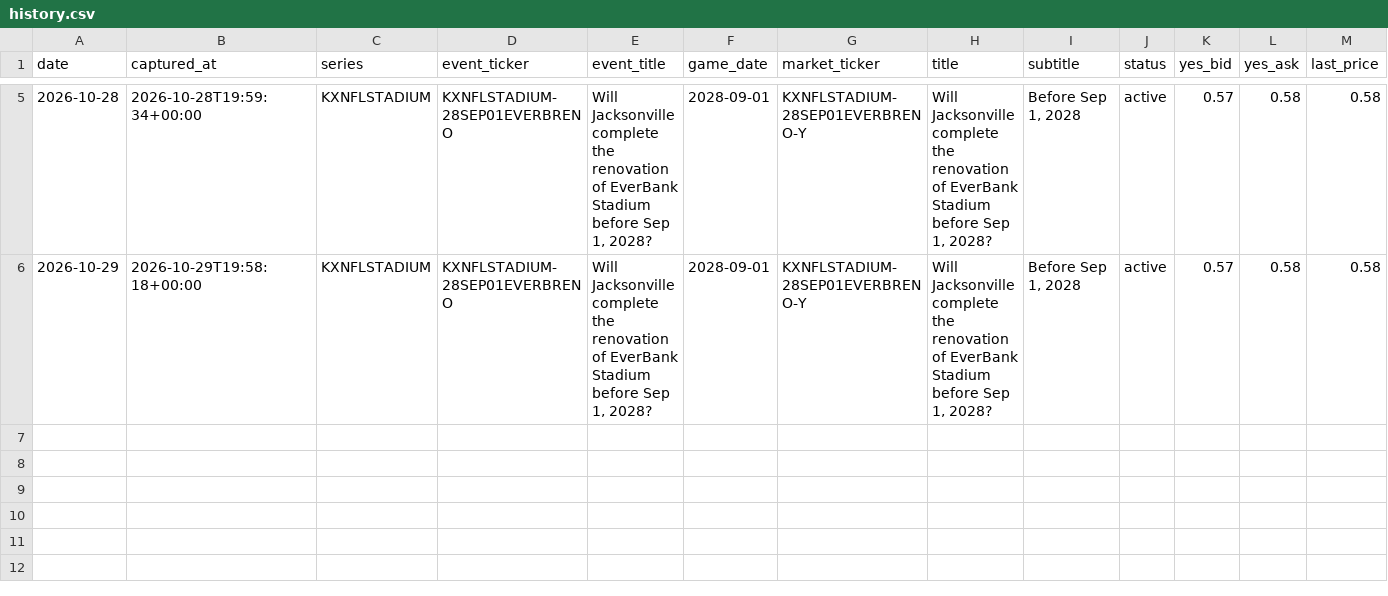
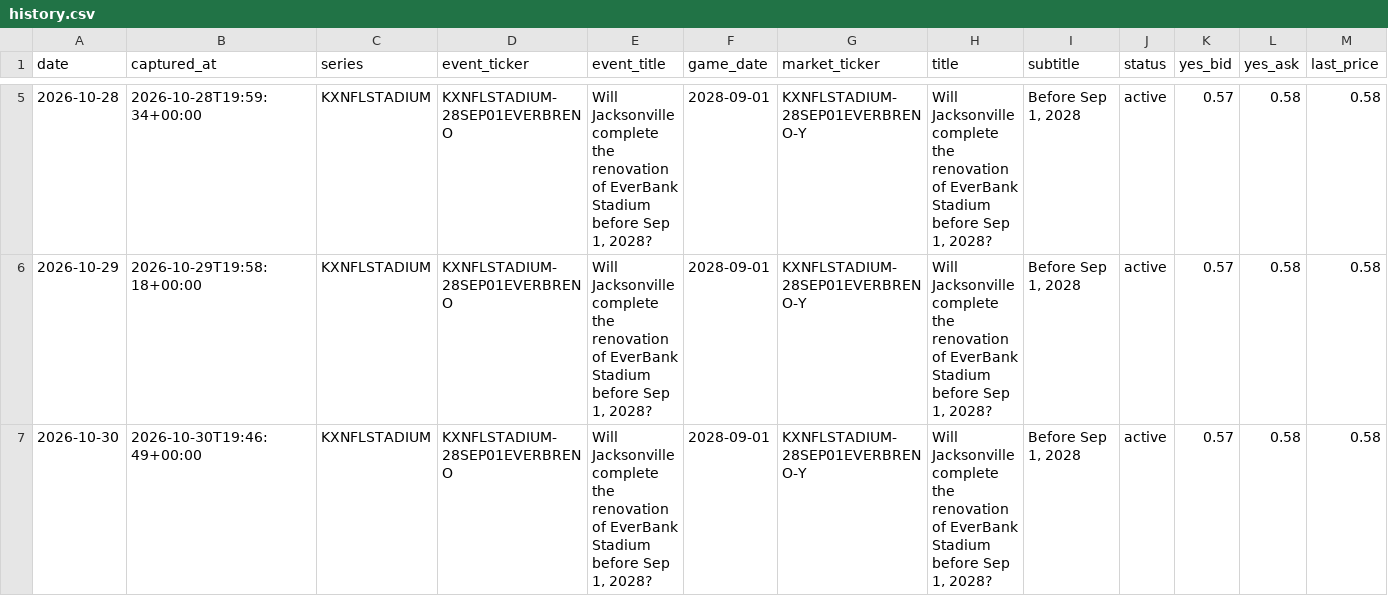
Before and after one commit to teaubaut/kalshi-nfl-history, a CSV file: data/2026/week-104/history.csv, drawn as a sheet; only a part is shown, gaps mark what is left out; rows hold the shown columns only; the diff names each change by its address in the sheet, - before the commit and + after, or states it on an @@ line.

```diff
--- a/data/2026/week-104/history.csv
+++ b/data/2026/week-104/history.csv
+row 7: 2026-10-30 | 2026-10-30T19:46:49+00:00 | KXNFLSTADIUM | KXNFLSTADIUM-28SEP01EVERBRENO | Will Jacksonville complete the renovation of EverBank Stadium before Sep 1, 2028? | 2028-09-01 | KXNFLSTADIUM-28SEP01EVERBRENO-Y | Will Jacksonville complete the renovation of EverBank Stadium before Sep 1, 2028? | Before Sep 1, 2028 | active | 0.57 | 0.58 | 0.58
```
Also changed, not shown: data/2026/week-23/history.csv, 20 other files.
